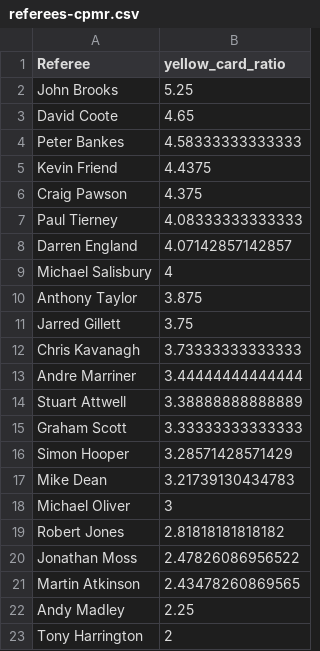
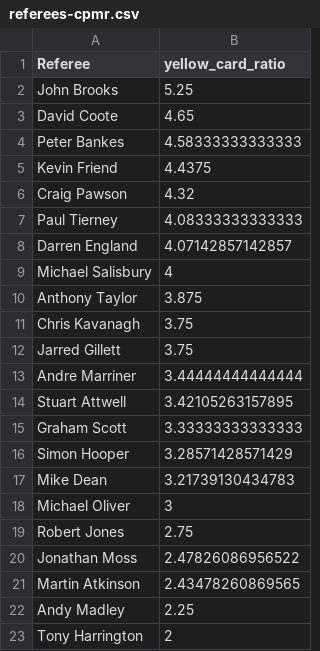
Before and after one commit to charles-adedotun/krysp-scraper, a CSV file: epl/cleaned-data/referees-cpmr.csv, drawn as a sheet.

```diff
--- a/epl/cleaned-data/referees-cpmr.csv
+++ b/epl/cleaned-data/referees-cpmr.csv
@@ -5,3 +5,3 @@
 "Kevin Friend",4.4375
-"Craig Pawson",4.375
+"Craig Pawson",4.32
 "Paul Tierney",4.08333333333333
@@ -10,6 +10,6 @@
 "Anthony Taylor",3.875
+"Chris Kavanagh",3.75
 "Jarred Gillett",3.75
-"Chris Kavanagh",3.73333333333333
 "Andre Marriner",3.44444444444444
-"Stuart Attwell",3.38888888888889
+"Stuart Attwell",3.42105263157895
 "Graham Scott",3.33333333333333
@@ -18,3 +18,3 @@
 "Michael Oliver",3
-"Robert Jones",2.81818181818182
+"Robert Jones",2.75
 "Jonathan Moss",2.47826086956522
```
Also changed, not shown: epl/cleaned-data/teams-cpmr.csv, 2 other files.
